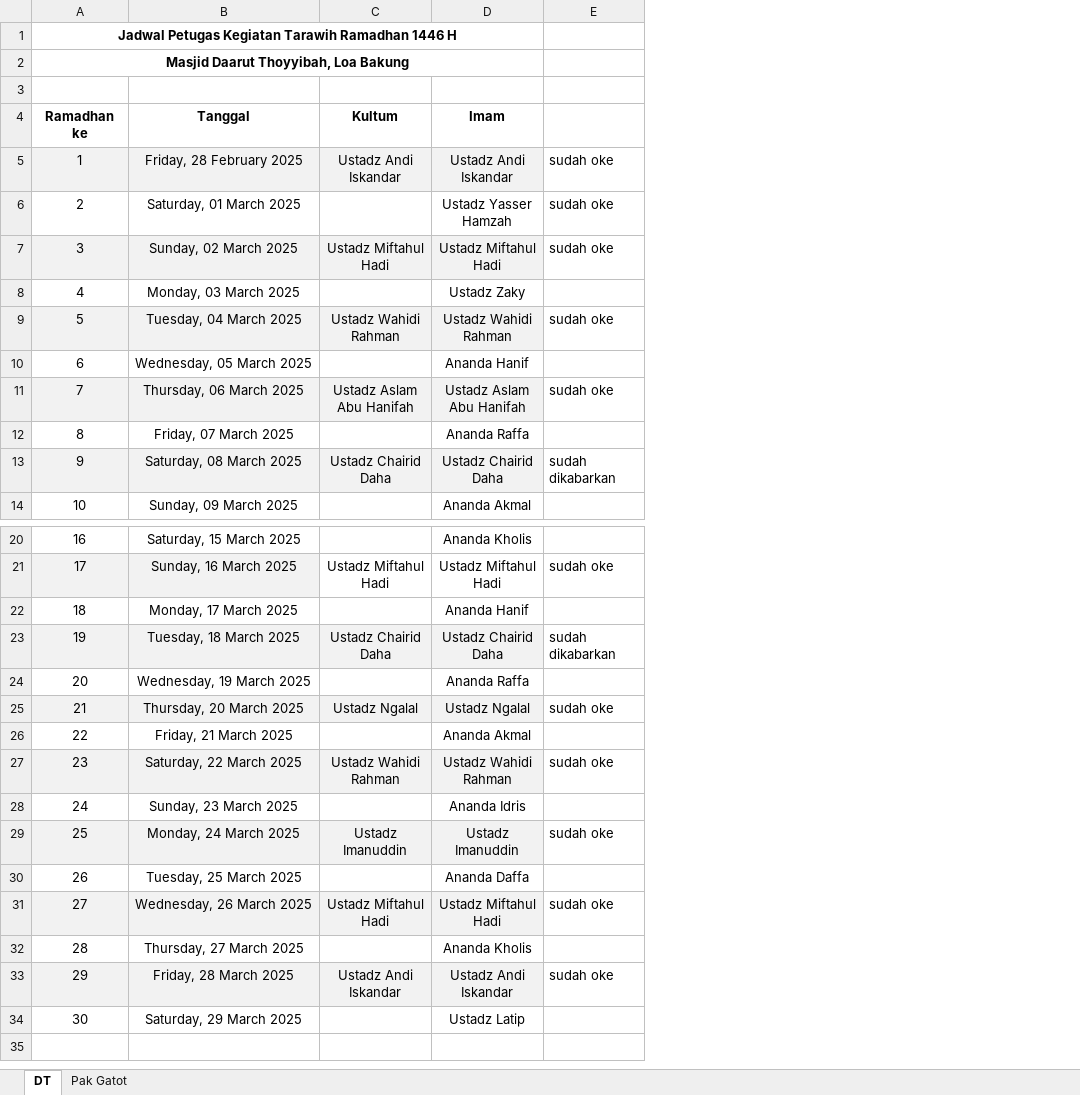
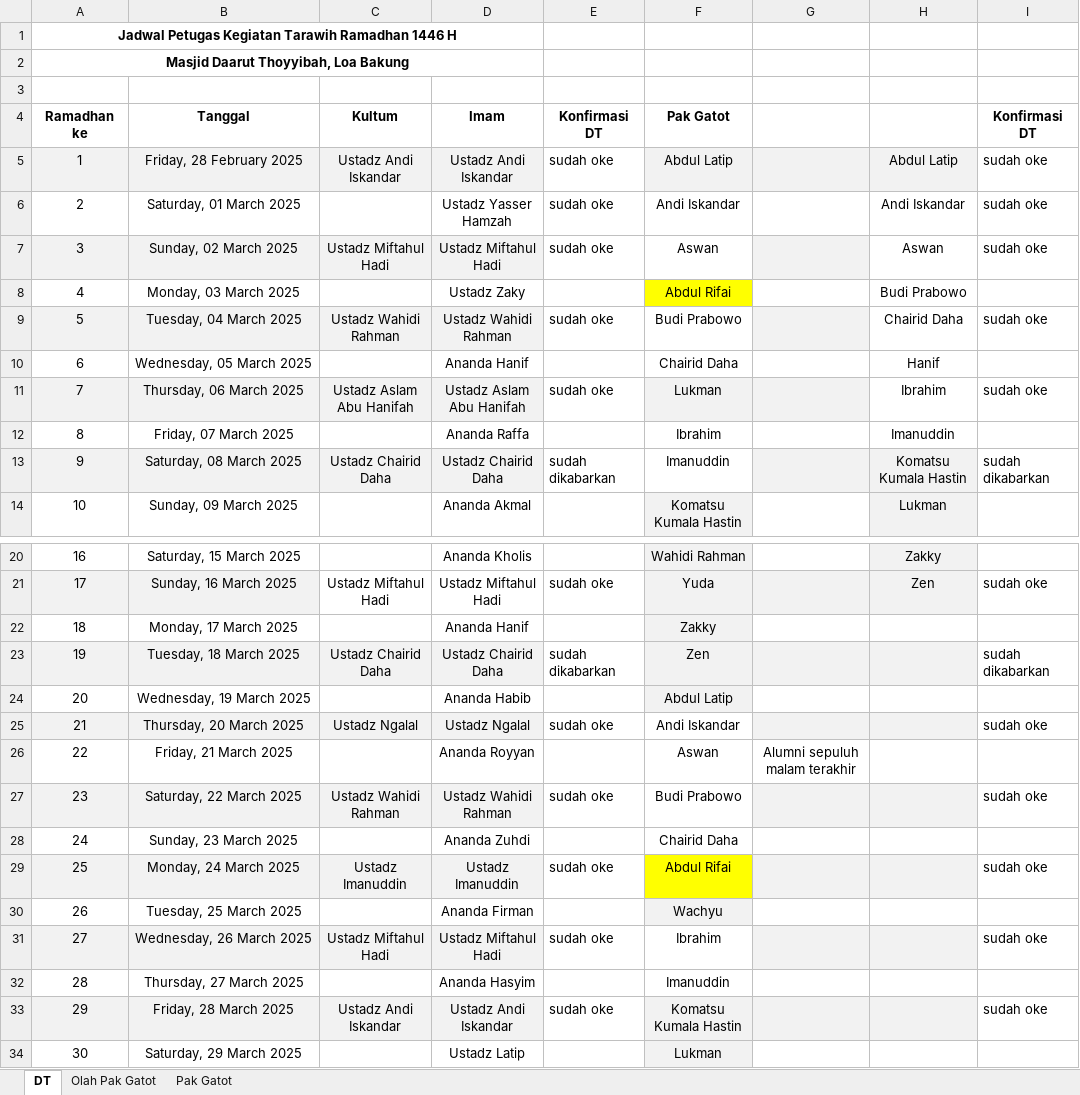
Before and after one commit to mzaini30/jadwal-imam-tarawih, an Excel workbook: file.xlsx, sheet DT, drawn as a sheet; only a part is shown, gaps mark what is left out; values as stored, in another font and other column widths than the file's, no borders; the diff names each change by its address in the sheet, - before the commit and + after, or states it on an @@ line.

```diff
--- a/file.xlsx (sheet DT)
+++ b/file.xlsx (sheet DT)
+sheet tab: Olah Pak Gatot
+column F (Pak Gatot), rows 5-14: Abdul Latip | Andi Iskandar | Aswan | Abdul Rifai | Budi Prabowo | Chairid Daha | Lukman | Ibrahim | Imanuddin | Komatsu Kumala Hastin; rows 20-34: Wahidi Rahman | Yuda | Zakky | Zen | Abdul Latip | Andi Iskandar | Aswan | Budi Prabowo | Chairid Daha | Abdul Rifai | Wachyu | Ibrahim | Imanuddin | Komatsu Kumala Hastin | Lukman
+column G, row 26: Alumni sepuluh malam terakhir
+column H, rows 5-14: Abdul Latip | Andi Iskandar | Aswan | Budi Prabowo | Chairid Daha | Hanif | Ibrahim | Imanuddin | Komatsu Kumala Hastin | Lukman; rows 20-21: Zakky | Zen
+column I (Konfirmasi DT), rows 5-13: sudah oke | sudah oke | sudah oke |  | sudah oke |  | sudah oke |  | sudah dikabarkan; rows 21-33: sudah oke |  | sudah dikabarkan |  | sudah oke |  | sudah oke |  | sudah oke |  | sudah oke |  | sudah oke
-E4: (empty)
+E4: Konfirmasi DT
-D24 (Imam): Ananda Raffa
+D24 (Imam): Ananda Habib
-D26 (Imam): Ananda Akmal
+D26 (Imam): Ananda Royyan
-D28 (Imam): Ananda Idris
+D28 (Imam): Ananda Zuhdi
-D30 (Imam): Ananda Daffa
+D30 (Imam): Ananda Firman
-D32 (Imam): Ananda Kholis
+D32 (Imam): Ananda Hasyim
```
Also changed, not shown: 1 other file.
